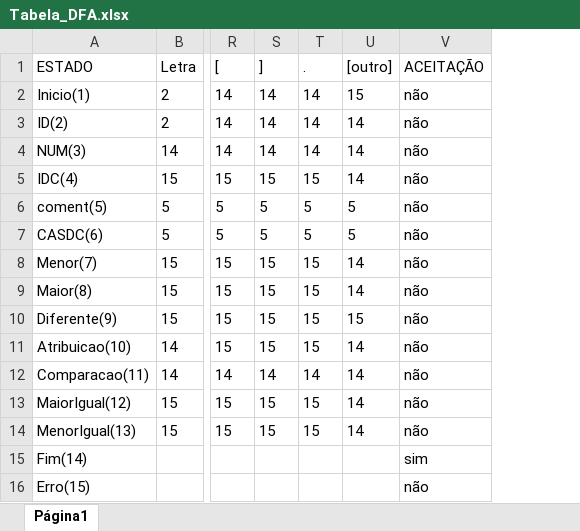
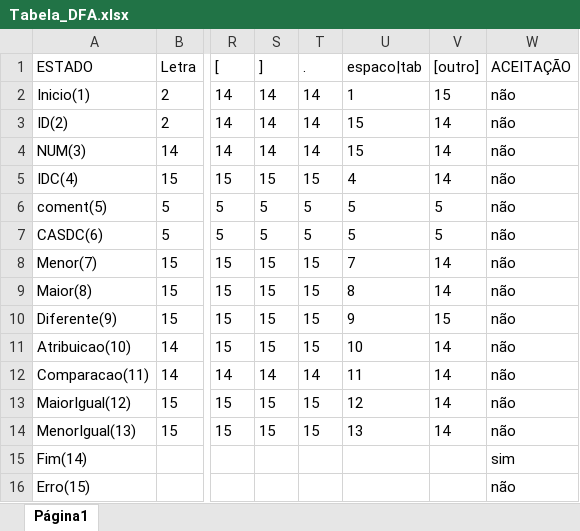
Before and after one commit to juanmmartinss/Projeto_Compiladores, an Excel workbook: Projeto/Tabela_DFA.xlsx, sheet Página1, drawn as a sheet; only a part is shown, gaps mark what is left out; values as stored, in another font and other column widths than the file's, no borders; the diff names each change by its address in the sheet, - before the commit and + after, or states it on an @@ line.

Commit message:
mudancas tabela

```diff
--- a/Projeto/Tabela_DFA.xlsx (sheet Página1)
+++ b/Projeto/Tabela_DFA.xlsx (sheet Página1)
+column U (espaco|tab), rows 2-14: 1 | 15 | 15 | 4 | 5 | 5 | 7 | 8 | 9 | 10 | 11 | 12 | 13
```
Also changed, not shown: 4 other files.
